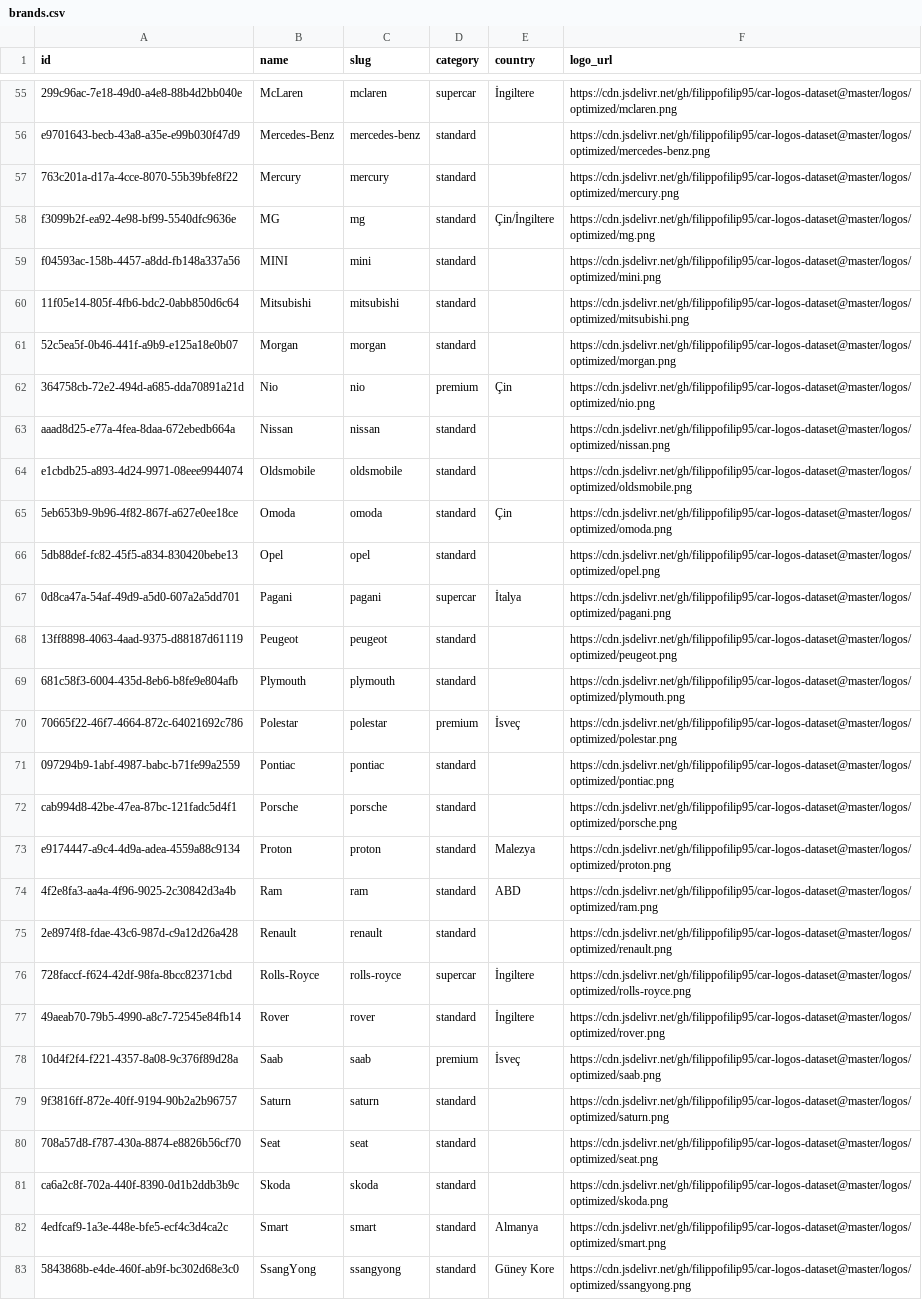
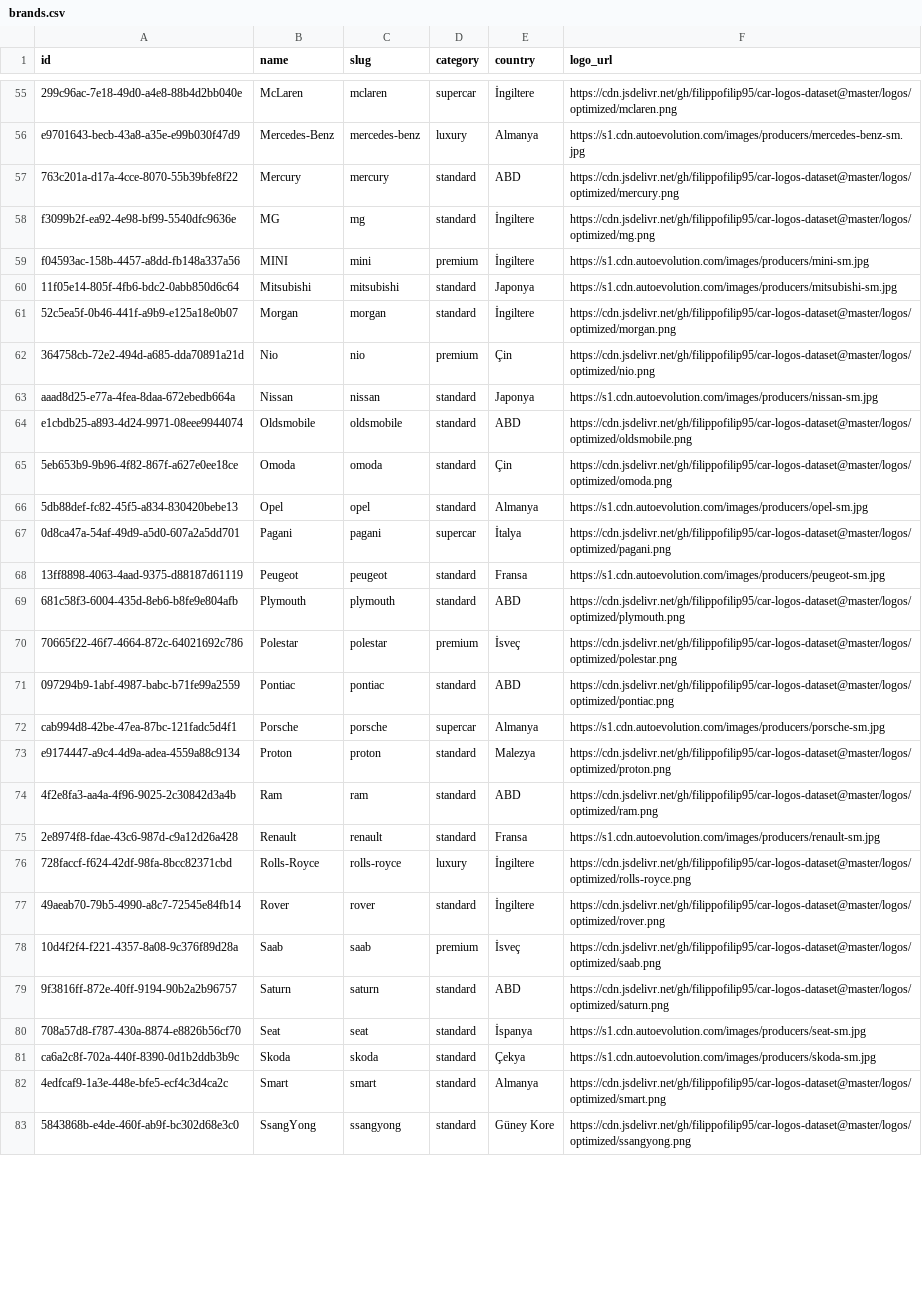
Before and after one commit to tankilicresul/turkey-car-models-dataset, a CSV file: csv/brands.csv, drawn as a sheet; only a part is shown, gaps mark what is left out; the diff covers the shown part only; the diff names each change by its address in the sheet, - before the commit and + after, or states it on an @@ line.

Commit message:
feat(dataset): major update with 812 preset trims across 248 models, 515 model families, 100% enriched brand metadata, and new CSV datasets
- 🚗 Expanded preset trims from 107 to 812 trims across 248 models (displacement, powerHp, transmission, bodyType)
- ⛽ Standardized fuel_type to HIBRIT across all packages
- 🏷️ Enriched 100% of all 94 brands with verified country of origin and market segment categories (supercar, luxury, premium, standard)
- 🗂️ Expanded model families from 114 to 515 families across 49 brands with bodyCategory taxonomy
- 📊 Added new csv/trims.csv and csv/brand-model-families.csv for Pandas and Excel users
- 🔄 Synced latest Turkish market commercial & passenger vehicle catalog additions
- 🔒 Updated database/dump.sql and database/schema.sql with catalog_preset_trims table and RLS policies
- 📖 Updated README badges, documentation, and statistics

```diff
--- a/csv/brands.csv
+++ b/csv/brands.csv
-D56 (category): standard
+D56 (category): luxury
-E56 (country): (empty)
+E56 (country): Almanya
-F56 (logo_url): https://cdn.jsdelivr.net/gh/filippofilip95/car-logos-dataset@master/logos/optimized/mercedes-benz.png
+F56 (logo_url): https://s1.cdn.autoevolution.com/images/producers/mercedes-benz-sm.jpg
-E57 (country): (empty)
+E57 (country): ABD
-E58 (country): Çin/İngiltere
+E58 (country): İngiltere
-D59 (category): standard
+D59 (category): premium
-E59 (country): (empty)
+E59 (country): İngiltere
-F59 (logo_url): https://cdn.jsdelivr.net/gh/filippofilip95/car-logos-dataset@master/logos/optimized/mini.png
+F59 (logo_url): https://s1.cdn.autoevolution.com/images/producers/mini-sm.jpg
-E60 (country): (empty)
+E60 (country): Japonya
-F60 (logo_url): https://cdn.jsdelivr.net/gh/filippofilip95/car-logos-dataset@master/logos/optimized/mitsubishi.png
+F60 (logo_url): https://s1.cdn.autoevolution.com/images/producers/mitsubishi-sm.jpg
-E61 (country): (empty)
+E61 (country): İngiltere
-E63 (country): (empty)
+E63 (country): Japonya
-F63 (logo_url): https://cdn.jsdelivr.net/gh/filippofilip95/car-logos-dataset@master/logos/optimized/nissan.png
+F63 (logo_url): https://s1.cdn.autoevolution.com/images/producers/nissan-sm.jpg
-E64 (country): (empty)
+E64 (country): ABD
-E66 (country): (empty)
+E66 (country): Almanya
-F66 (logo_url): https://cdn.jsdelivr.net/gh/filippofilip95/car-logos-dataset@master/logos/optimized/opel.png
+F66 (logo_url): https://s1.cdn.autoevolution.com/images/producers/opel-sm.jpg
-E68 (country): (empty)
+E68 (country): Fransa
-F68 (logo_url): https://cdn.jsdelivr.net/gh/filippofilip95/car-logos-dataset@master/logos/optimized/peugeot.png
+F68 (logo_url): https://s1.cdn.autoevolution.com/images/producers/peugeot-sm.jpg
-E69 (country): (empty)
+E69 (country): ABD
-E71 (country): (empty)
+E71 (country): ABD
-D72 (category): standard
+D72 (category): supercar
-E72 (country): (empty)
+E72 (country): Almanya
-F72 (logo_url): https://cdn.jsdelivr.net/gh/filippofilip95/car-logos-dataset@master/logos/optimized/porsche.png
+F72 (logo_url): https://s1.cdn.autoevolution.com/images/producers/porsche-sm.jpg
-E75 (country): (empty)
+E75 (country): Fransa
-F75 (logo_url): https://cdn.jsdelivr.net/gh/filippofilip95/car-logos-dataset@master/logos/optimized/renault.png
+F75 (logo_url): https://s1.cdn.autoevolution.com/images/producers/renault-sm.jpg
-D76 (category): supercar
+D76 (category): luxury
-E79 (country): (empty)
+E79 (country): ABD
-E80 (country): (empty)
+E80 (country): İspanya
-F80 (logo_url): https://cdn.jsdelivr.net/gh/filippofilip95/car-logos-dataset@master/logos/optimized/seat.png
+F80 (logo_url): https://s1.cdn.autoevolution.com/images/producers/seat-sm.jpg
-E81 (country): (empty)
+E81 (country): Çekya
-F81 (logo_url): https://cdn.jsdelivr.net/gh/filippofilip95/car-logos-dataset@master/logos/optimized/skoda.png
+F81 (logo_url): https://s1.cdn.autoevolution.com/images/producers/skoda-sm.jpg
```
Also changed, not shown: 83 edited cells elsewhere in this file, csv/models.csv, 9 other files.
